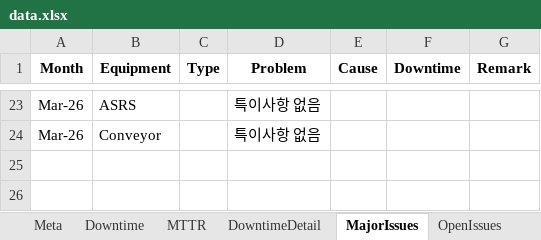
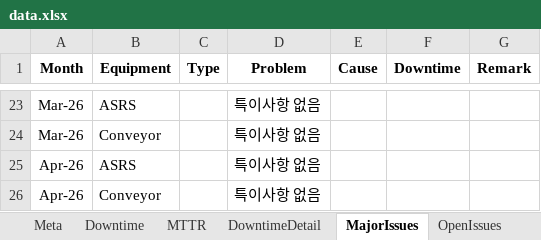
Before and after one commit to koj260428-sketch/KPIs, an Excel workbook: data.xlsx, sheet MajorIssues, drawn as a sheet; only a part is shown, gaps mark what is left out; values as stored, in another font and other column widths than the file's, no borders; the diff names each change by its address in the sheet, - before the commit and + after, or states it on an @@ line.

```diff
--- a/data.xlsx (sheet MajorIssues)
+++ b/data.xlsx (sheet MajorIssues)
+row 25: Apr-26 | ASRS |  | 특이사항 없음
+row 26: Apr-26 | Conveyor |  | 특이사항 없음
```
Also changed, not shown: sheet Remarks, sheet MTTR, sheet Downtime, sheet DowntimeDetail, hidden cells.
